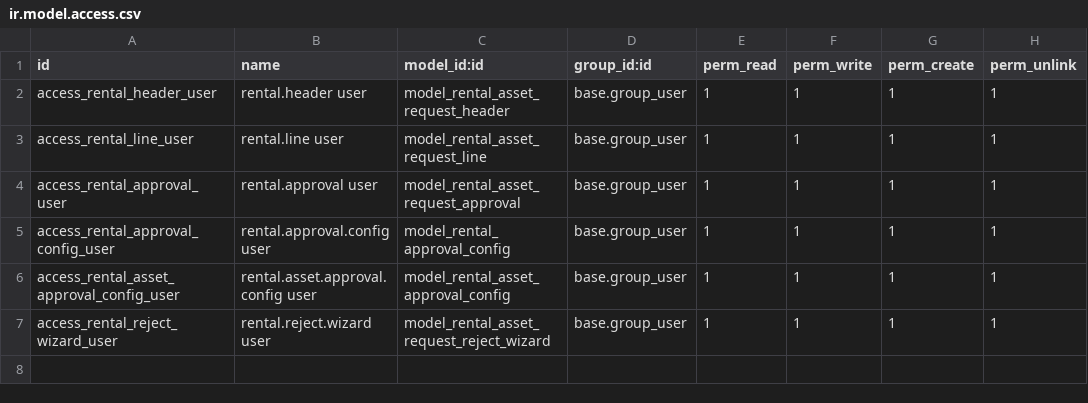
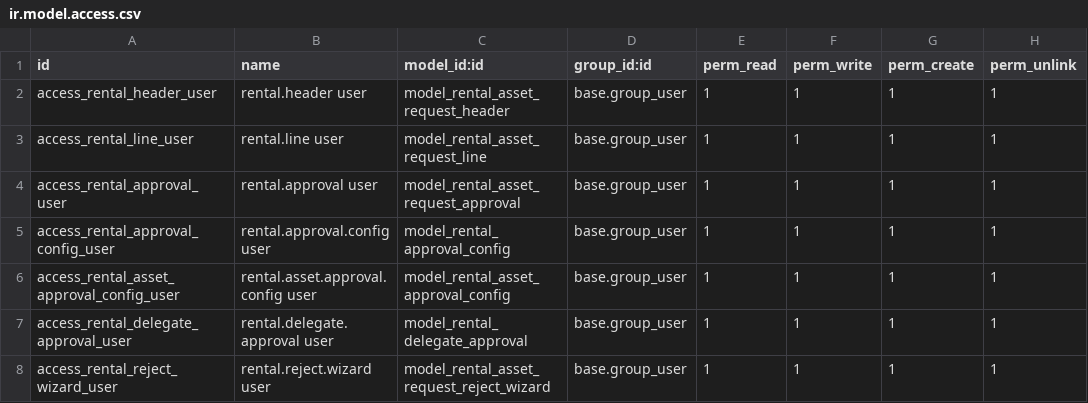
Before and after one commit to KizaruZero/odoo, a CSV file: custom_folder/rental_apps/security/ir.model.access.csv, drawn as a sheet.

Commit message:
update : approval delegation

```diff
--- a/custom_folder/rental_apps/security/ir.model.access.csv
+++ b/custom_folder/rental_apps/security/ir.model.access.csv
@@ -6,2 +6,3 @@ access_rental_approval_config_user,rental.approval.config user,model_rental_appr
 access_rental_asset_approval_config_user,rental.asset.approval.config user,model_rental_asset_approval_config,base.group_user,1,1,1,1
+access_rental_delegate_approval_user,rental.delegate.approval user,model_rental_delegate_approval,base.group_user,1,1,1,1
 access_rental_reject_wizard_user,rental.reject.wizard user,model_rental_asset_request_reject_wizard,base.group_user,1,1,1,1
```
Also changed, not shown: 7 other files.
